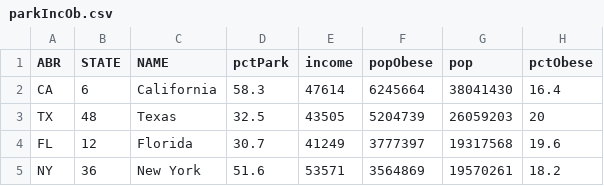
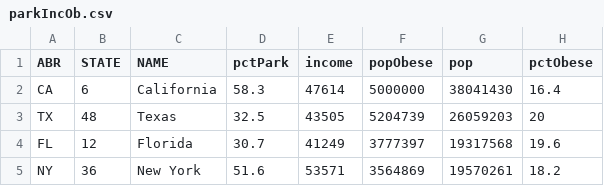
Before and after one commit to jessier08/Final-Project, a CSV file: data/parkIncOb.csv, drawn as a sheet; only a part is shown.

```diff
--- a/data/parkIncOb.csv
+++ b/data/parkIncOb.csv
@@ -1,3 +1,3 @@
 ABR,STATE,NAME,pctPark,income,popObese,pop,pctObese
-CA,6,California,58.3,47614,6245664,38041430,16.4
+CA,6,California,58.3,47614,5000000,38041430,16.4
 TX,48,Texas,32.5,43505,5204739,26059203,20
```
Also changed, not shown: 4 other files.
